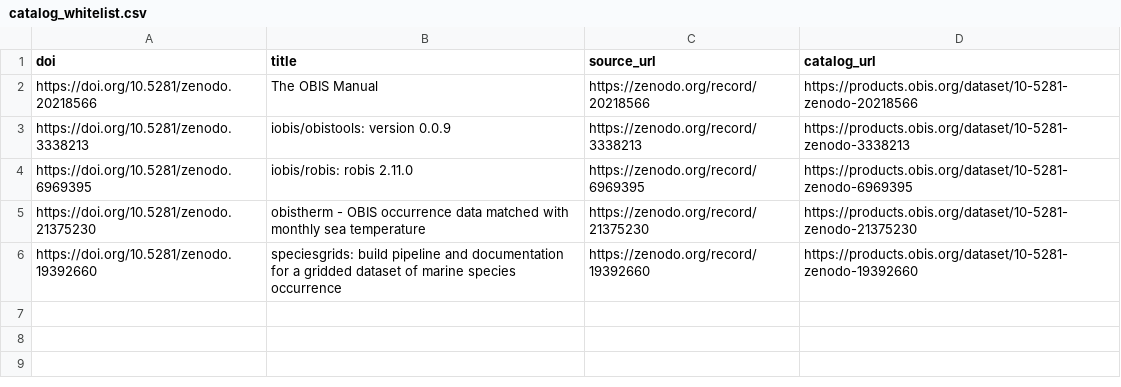
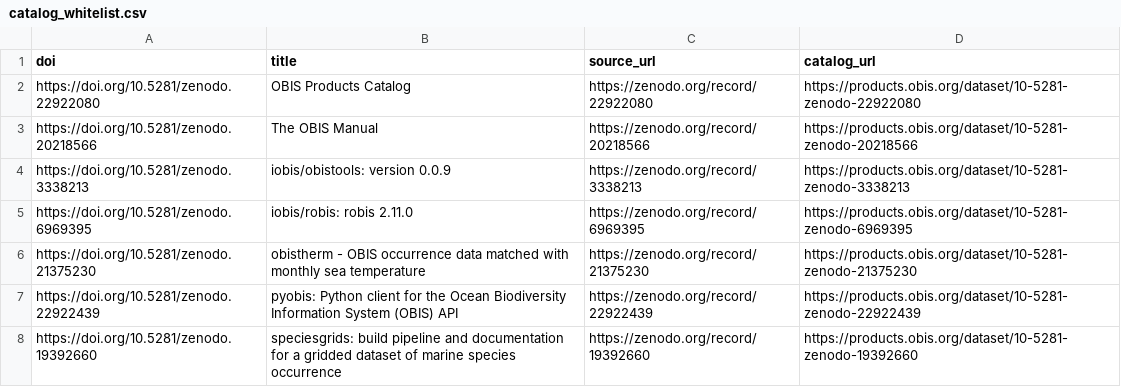
Before and after one commit to iobis/obis-products-catalog, a CSV file: catalog_whitelist.csv, drawn as a sheet; the diff names each change by its address in the sheet, - before the commit and + after, or states it on an @@ line.

Commit message:
Auto-update catalog whitelist 2026-09-24

```diff
--- a/catalog_whitelist.csv
+++ b/catalog_whitelist.csv
+row 2: https://doi.org/10.5281/zenodo.22922080 | OBIS Products Catalog | https://zenodo.org/record/22922080 | https://products.obis.org/dataset/10-5281-zenodo-22922080
+row 7: https://doi.org/10.5281/zenodo.22922439 | pyobis: Python client for the Ocean Biodiversity Information System (OBIS) API | https://zenodo.org/record/22922439 | https://products.obis.org/dataset/10-5281-zenodo-22922439
```
